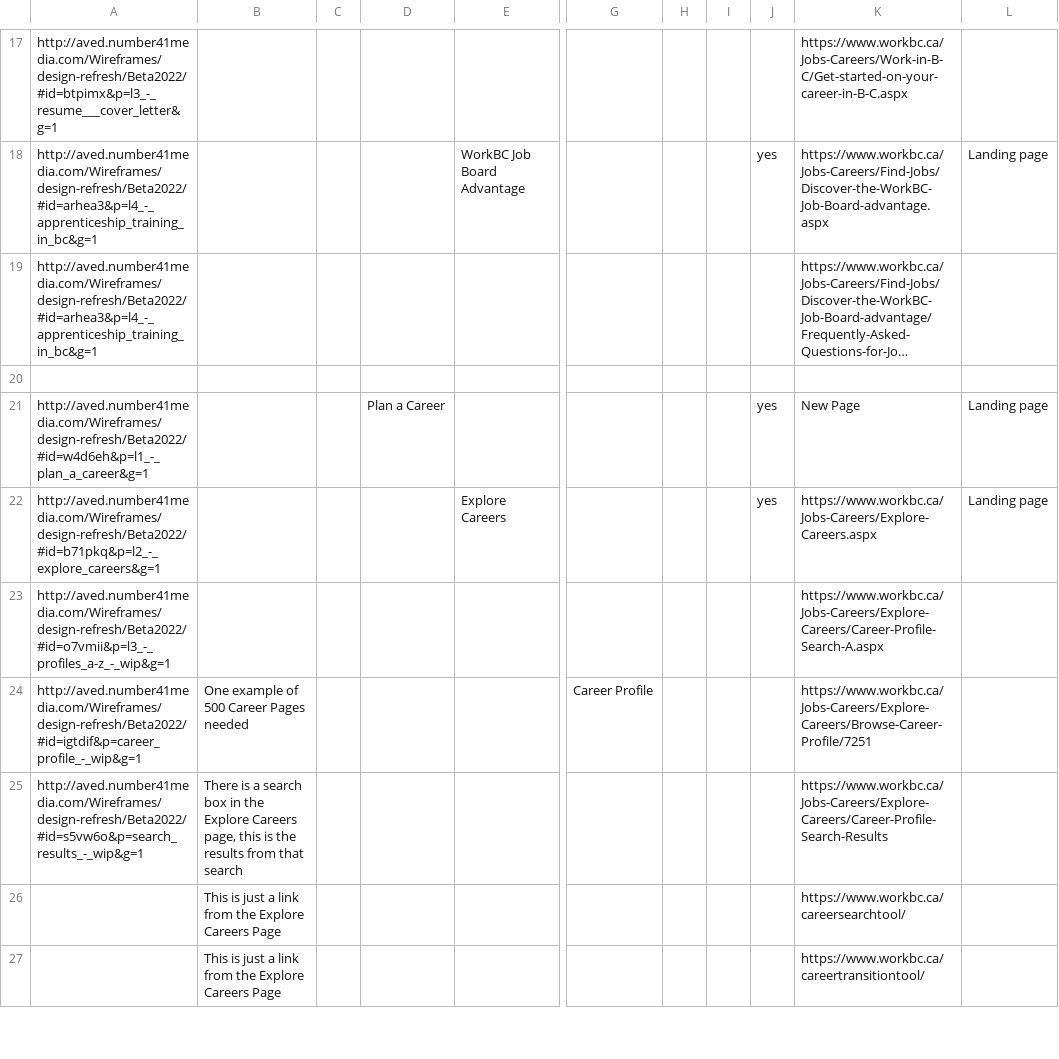
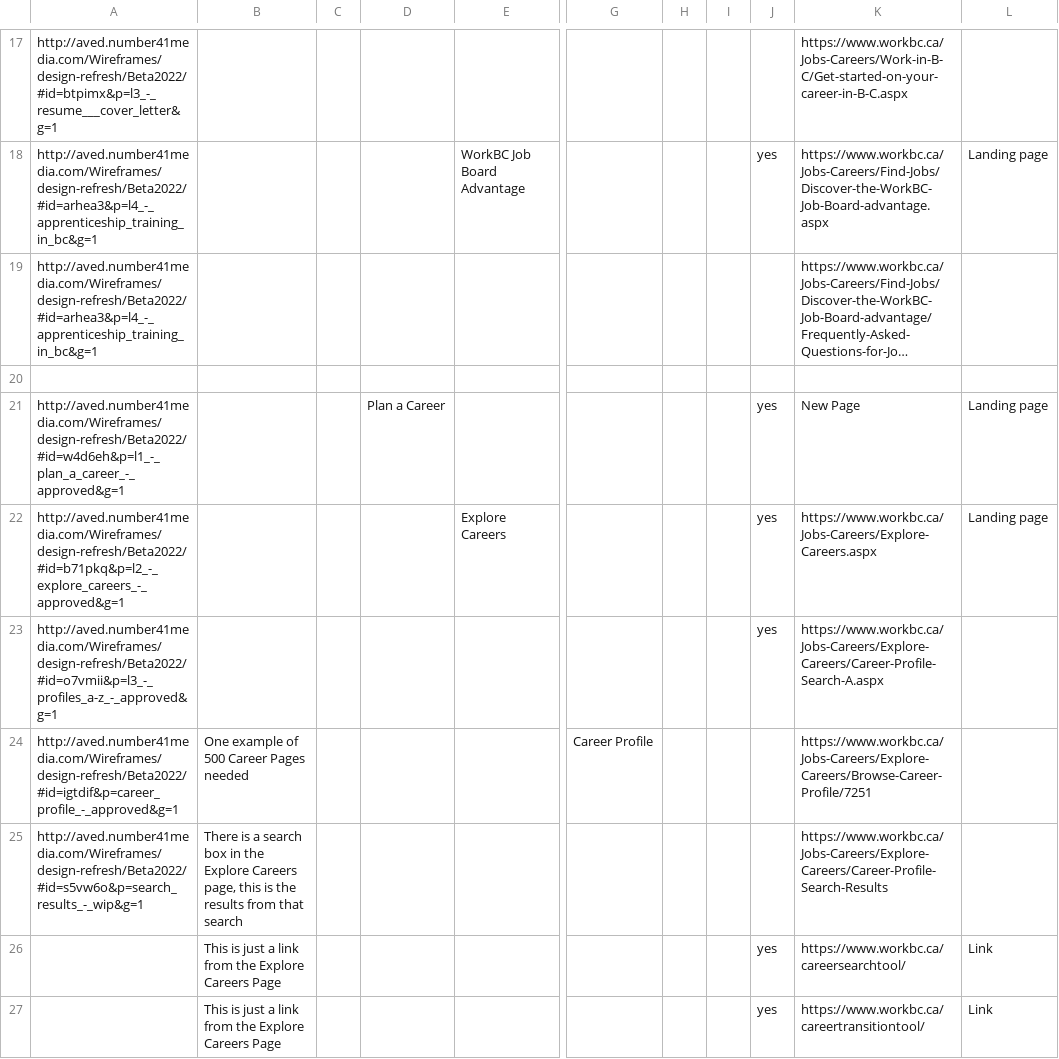
Before and after one commit to bcgov/workbc-main, a CSV file: src/scripts/migration/migration.csv, drawn as a sheet; only a part is shown, gaps mark what is left out; long unchanged cells end in …; the diff covers the shown part only; the diff names each change by its address in the sheet, - before the commit and + after, or states it on an @@ line.

Commit message:
[WR-216] Handle external links in migration and menu block

```diff
--- a/src/scripts/migration/migration.csv
+++ b/src/scripts/migration/migration.csv
-A21: http://aved.number41media.com/Wireframes/design-refresh/Beta2022/#id=w4d6eh&p=l1_-_plan_a_career&g=1
+A21: http://aved.number41media.com/Wireframes/design-refresh/Beta2022/#id=w4d6eh&p=l1_-_plan_a_career_-_approved&g=1
-A22: http://aved.number41media.com/Wireframes/design-refresh/Beta2022/#id=b71pkq&p=l2_-_explore_careers&g=1
+A22: http://aved.number41media.com/Wireframes/design-refresh/Beta2022/#id=b71pkq&p=l2_-_explore_careers_-_approved&g=1
-A23: http://aved.number41media.com/Wireframes/design-refresh/Beta2022/#id=o7vmii&p=l3_-_profiles_a-z_-_wip&g=1
+A23: http://aved.number41media.com/Wireframes/design-refresh/Beta2022/#id=o7vmii&p=l3_-_profiles_a-z_-_approved&g=1
-J23: (empty)
+J23: yes
-A24: http://aved.number41media.com/Wireframes/design-refresh/Beta2022/#id=igtdif&p=career_profile_-_wip&g=1
+A24: http://aved.number41media.com/Wireframes/design-refresh/Beta2022/#id=igtdif&p=career_profile_-_approved&g=1
-J26:J27: (empty)
+J26:J27: yes
-L26:L27: (empty)
+L26:L27: Link
```
Also changed, not shown: 1 added row, 1 removed row and 31 edited cells elsewhere in this file, 2 other files.
